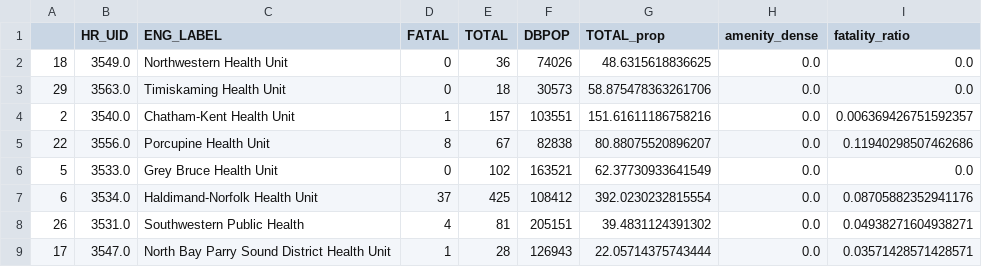
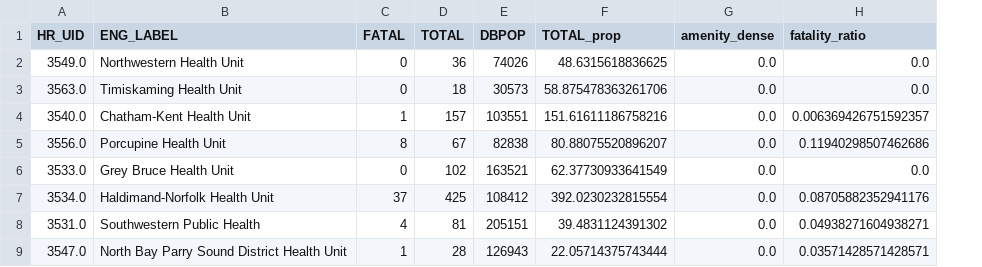
Before and after one commit to CSBP-CPSE/MDS-Capstone-2020, a CSV file: docs/kt/data/phu_statistics.csv, drawn as a sheet; only a part is shown; the diff names each change by its address in the sheet, - before the commit and + after, or states it on an @@ line.

```diff
--- a/docs/kt/data/phu_statistics.csv
+++ b/docs/kt/data/phu_statistics.csv
-column A, rows 2-9: 18 | 29 | 2 | 22 | 5 | 6 | 26 | 17
```
Also changed, not shown: 1 other file.
